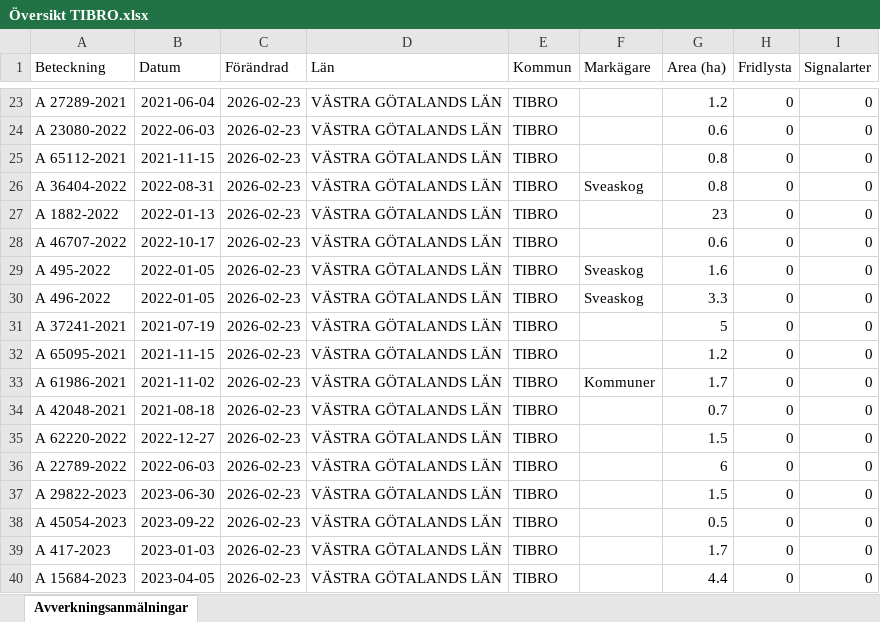
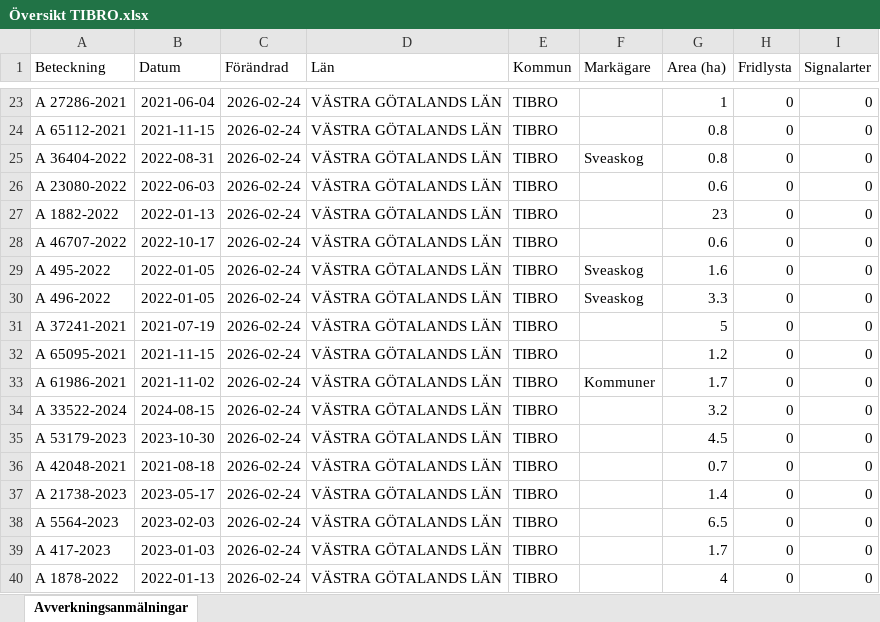
Before and after one commit to klasma/Logging_1472, an Excel workbook: Översikt TIBRO.xlsx, sheet Avverkningsanmälningar, drawn as a sheet; only a part is shown, gaps mark what is left out; values as stored, in another font and other column widths than the file's, no borders; the diff covers the shown part only; the diff names each change by its address in the sheet, - before the commit and + after, or states it on an @@ line.

```diff
--- a/Översikt TIBRO.xlsx (sheet Avverkningsanmälningar)
+++ b/Översikt TIBRO.xlsx (sheet Avverkningsanmälningar)
-A23 (Beteckning): A 27289-2021
+A23 (Beteckning): A 27286-2021
-C23:C40 (Förändrad): 2026-02-23
+C23:C40 (Förändrad): 2026-02-24
-G23 (Area (ha)): 1.2
+G23 (Area (ha)): 1
-A24 (Beteckning): A 23080-2022
+A24 (Beteckning): A 65112-2021
-B24 (Datum): 2022-06-03
+B24 (Datum): 2021-11-15
-G24 (Area (ha)): 0.6
+G24 (Area (ha)): 0.8
-A25 (Beteckning): A 65112-2021
+A25 (Beteckning): A 36404-2022
-B25 (Datum): 2021-11-15
+B25 (Datum): 2022-08-31
-F25 (Markägare): (empty)
+F25 (Markägare): Sveaskog
-A26 (Beteckning): A 36404-2022
+A26 (Beteckning): A 23080-2022
-B26 (Datum): 2022-08-31
+B26 (Datum): 2022-06-03
-F26 (Markägare): Sveaskog
+F26 (Markägare): (empty)
-G26 (Area (ha)): 0.8
+G26 (Area (ha)): 0.6
-A34 (Beteckning): A 42048-2021
+A34 (Beteckning): A 33522-2024
-B34 (Datum): 2021-08-18
+B34 (Datum): 2024-08-15
-G34 (Area (ha)): 0.7
+G34 (Area (ha)): 3.2
-A35 (Beteckning): A 62220-2022
+A35 (Beteckning): A 53179-2023
-B35 (Datum): 2022-12-27
+B35 (Datum): 2023-10-30
-G35 (Area (ha)): 1.5
+G35 (Area (ha)): 4.5
-A36 (Beteckning): A 22789-2022
+A36 (Beteckning): A 42048-2021
-B36 (Datum): 2022-06-03
+B36 (Datum): 2021-08-18
-G36 (Area (ha)): 6
+G36 (Area (ha)): 0.7
-A37 (Beteckning): A 29822-2023
+A37 (Beteckning): A 21738-2023
-B37 (Datum): 2023-06-30
+B37 (Datum): 2023-05-17
-G37 (Area (ha)): 1.5
+G37 (Area (ha)): 1.4
-A38 (Beteckning): A 45054-2023
+A38 (Beteckning): A 5564-2023
-B38 (Datum): 2023-09-22
+B38 (Datum): 2023-02-03
-G38 (Area (ha)): 0.5
+G38 (Area (ha)): 6.5
-A40 (Beteckning): A 15684-2023
+A40 (Beteckning): A 1878-2022
-B40 (Datum): 2023-04-05
+B40 (Datum): 2022-01-13
-G40 (Area (ha)): 4.4
+G40 (Area (ha)): 4
```
Also changed, not shown: 548 edited cells elsewhere in this sheet, artfynd/A 2764-2023 artfynd.xlsx, artfynd/A 29724-2022 artfynd.xlsx, 17 other files.
